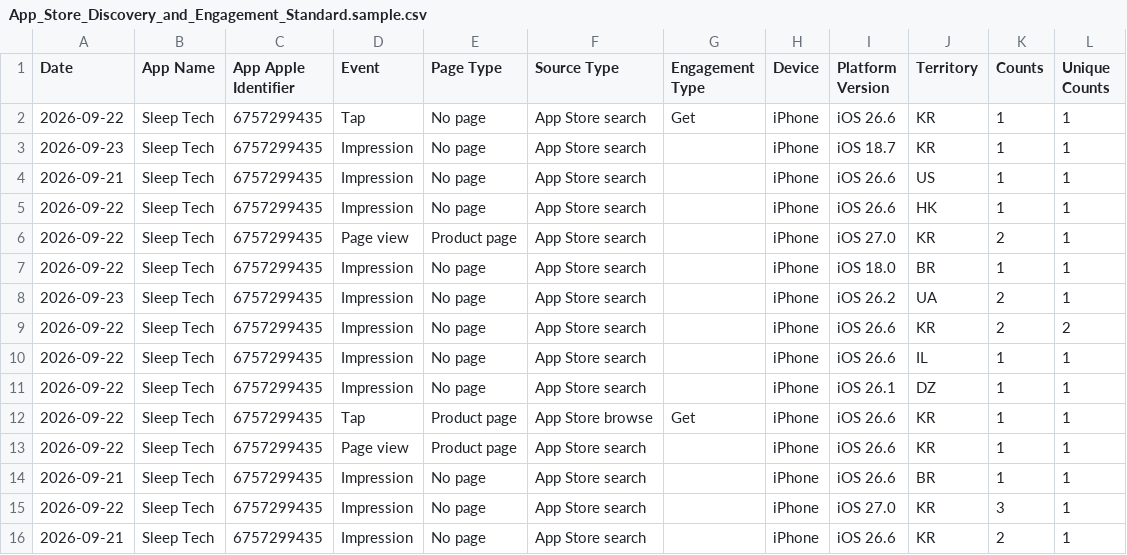
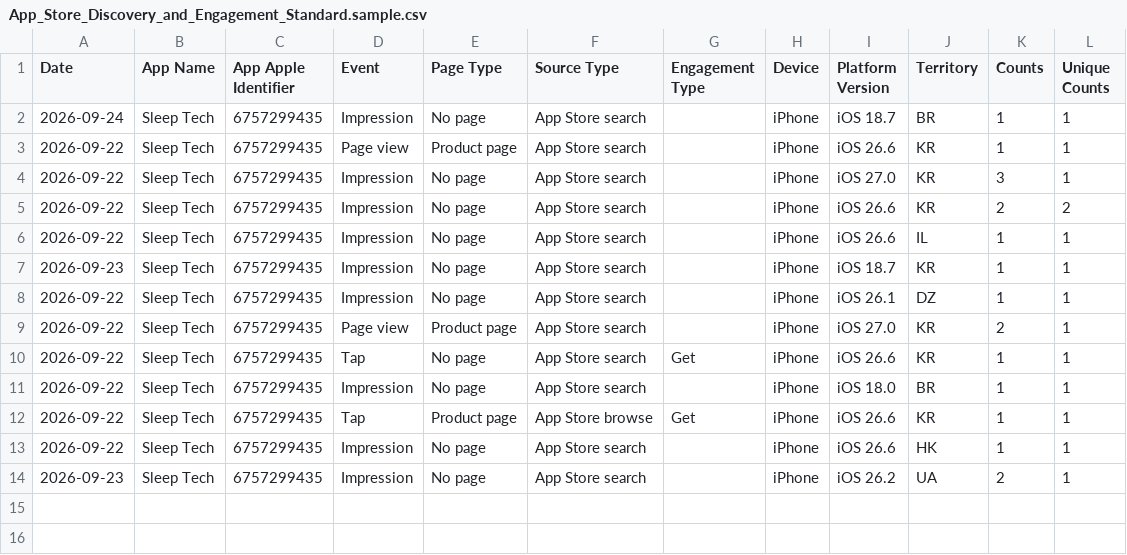
Before and after one commit to workingtomkwak-cmd/sleeptech-dashboard, a CSV file: data/raw/App_Store_Discovery_and_Engagement_Standard.sample.csv, drawn as a sheet.

```diff
--- a/data/raw/App_Store_Discovery_and_Engagement_Standard.sample.csv
+++ b/data/raw/App_Store_Discovery_and_Engagement_Standard.sample.csv
@@ -1,16 +1,14 @@
 Date	App Name	App Apple Identifier	Event	Page Type	Source Type	Engagement Type	Device	Platform Version	Territory	Counts	Unique Counts
-2026-09-22	Sleep Tech	6757299435	Tap	No page	App Store search	Get	iPhone	iOS 26.6	KR	1	1
-2026-09-23	Sleep Tech	6757299435	Impression	No page	App Store search		iPhone	iOS 18.7	KR	1	1
-2026-09-21	Sleep Tech	6757299435	Impression	No page	App Store search		iPhone	iOS 26.6	US	1	1
-2026-09-22	Sleep Tech	6757299435	Impression	No page	App Store search		iPhone	iOS 26.6	HK	1	1
-2026-09-22	Sleep Tech	6757299435	Page view	Product page	App Store search		iPhone	iOS 27.0	KR	2	1
-2026-09-22	Sleep Tech	6757299435	Impression	No page	App Store search		iPhone	iOS 18.0	BR	1	1
-2026-09-23	Sleep Tech	6757299435	Impression	No page	App Store search		iPhone	iOS 26.2	UA	2	1
+2026-09-24	Sleep Tech	6757299435	Impression	No page	App Store search		iPhone	iOS 18.7	BR	1	1
+2026-09-22	Sleep Tech	6757299435	Page view	Product page	App Store search		iPhone	iOS 26.6	KR	1	1
+2026-09-22	Sleep Tech	6757299435	Impression	No page	App Store search		iPhone	iOS 27.0	KR	3	1
 2026-09-22	Sleep Tech	6757299435	Impression	No page	App Store search		iPhone	iOS 26.6	KR	2	2
 2026-09-22	Sleep Tech	6757299435	Impression	No page	App Store search		iPhone	iOS 26.6	IL	1	1
+2026-09-23	Sleep Tech	6757299435	Impression	No page	App Store search		iPhone	iOS 18.7	KR	1	1
 2026-09-22	Sleep Tech	6757299435	Impression	No page	App Store search		iPhone	iOS 26.1	DZ	1	1
+2026-09-22	Sleep Tech	6757299435	Page view	Product page	App Store search		iPhone	iOS 27.0	KR	2	1
+2026-09-22	Sleep Tech	6757299435	Tap	No page	App Store search	Get	iPhone	iOS 26.6	KR	1	1
+2026-09-22	Sleep Tech	6757299435	Impression	No page	App Store search		iPhone	iOS 18.0	BR	1	1
 2026-09-22	Sleep Tech	6757299435	Tap	Product page	App Store browse	Get	iPhone	iOS 26.6	KR	1	1
-2026-09-22	Sleep Tech	6757299435	Page view	Product page	App Store search		iPhone	iOS 26.6	KR	1	1
-2026-09-21	Sleep Tech	6757299435	Impression	No page	App Store search		iPhone	iOS 26.6	BR	1	1
-2026-09-22	Sleep Tech	6757299435	Impression	No page	App Store search		iPhone	iOS 27.0	KR	3	1
-2026-09-21	Sleep Tech	6757299435	Impression	No page	App Store search		iPhone	iOS 26.6	KR	2	1
+2026-09-22	Sleep Tech	6757299435	Impression	No page	App Store search		iPhone	iOS 26.6	HK	1	1
+2026-09-23	Sleep Tech	6757299435	Impression	No page	App Store search		iPhone	iOS 26.2	UA	2	1
```
Also changed, not shown: 1 other file.
